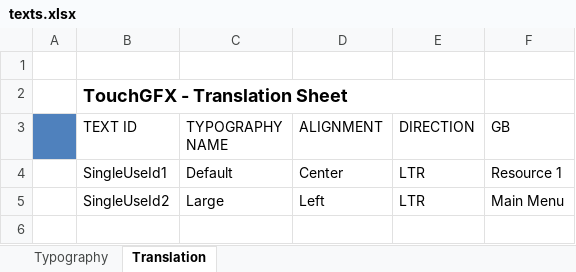
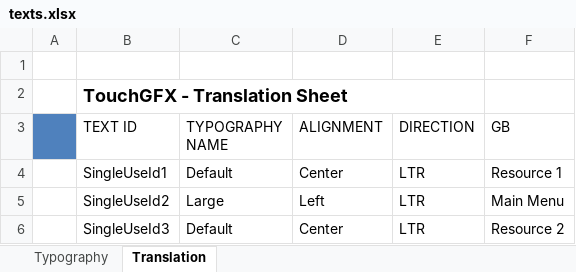
Before and after one commit to RPatriziDesign/STM32F769-DiscoProject01, an Excel workbook: SampleProject/TouchGFX/assets/texts/texts.xlsx, sheet Translation, drawn as a sheet; values as stored, in another font and other column widths than the file's, no borders; the diff names each change by its address in the sheet, - before the commit and + after, or states it on an @@ line.

Commit message:
Aggiunto secondo tasto Resource 2, modifiche al primo
Il codice è creato e generato con touch GFX, importato
in CubeIDE, non è stato ulteriormente toccato o aggiornato.

Il codice relativo al tasto 1 che non ha un corrispettivo
per il tasto 2 era stato aggiunto a mano, il resto
è il codice di base dal quale sviluppare per generare l'azione
richiesta

```diff
--- a/SampleProject/TouchGFX/assets/texts/texts.xlsx (sheet Translation)
+++ b/SampleProject/TouchGFX/assets/texts/texts.xlsx (sheet Translation)
+row 6:  | SingleUseId3 | Default | Center | LTR | Resource 2
```
Also changed, not shown: 20 other files.
